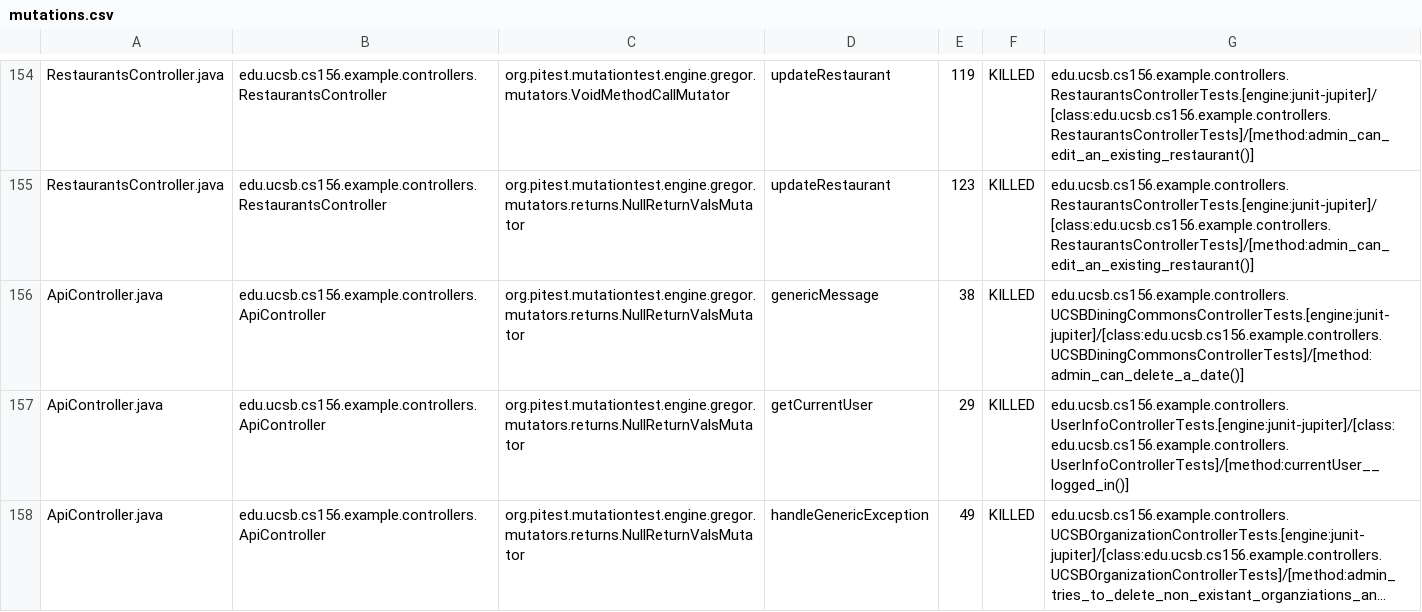
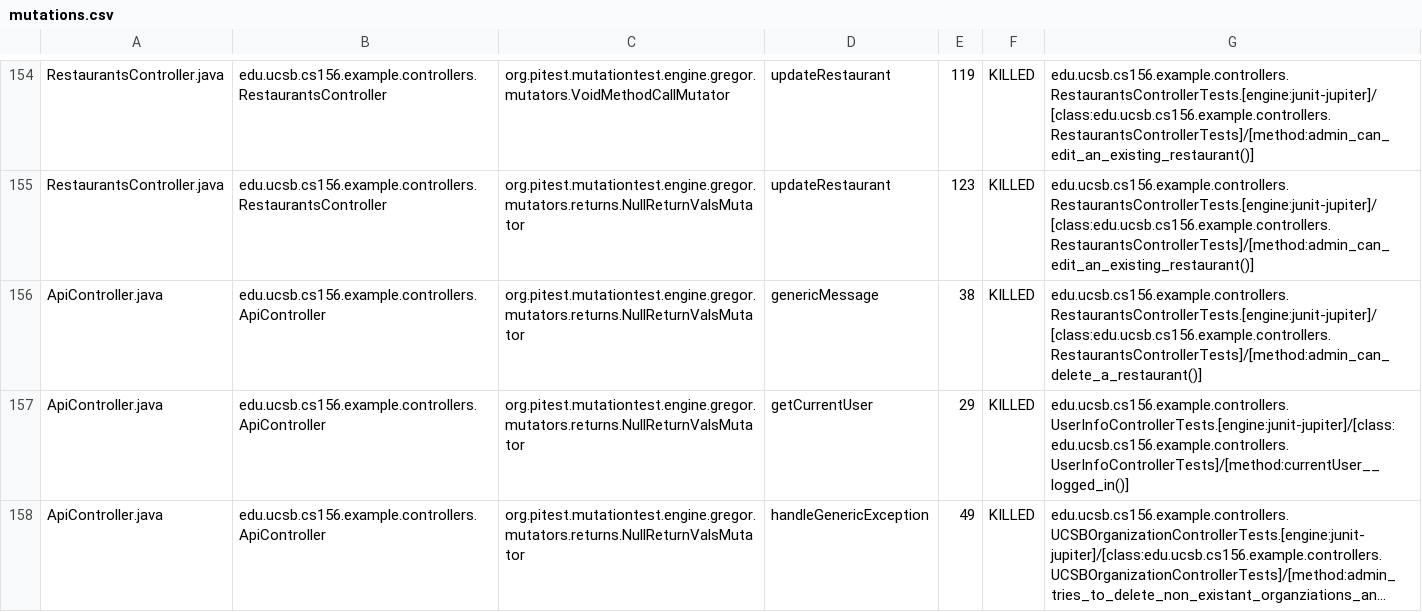
Before and after one commit to ucsb-cs156-s24/team03-s24-5pm-7, a CSV file: prs/146/pitest/mutations.csv, drawn as a sheet; only a part is shown, gaps mark what is left out; long unchanged cells end in ….

Commit message:
Deploying to gh-pages from @ ucsb-cs156-s24/team03-s24-5pm-7@c8d800a219626ab75360ebc4d5327b096f154d6a 🚀

```diff
--- a/prs/146/pitest/mutations.csv
+++ b/prs/146/pitest/mutations.csv
@@ -155,3 +155,3 @@ RestaurantsController.java,edu.ucsb.cs156.example.controllers.RestaurantsControl
 RestaurantsController.java,edu.ucsb.cs156.example.controllers.RestaurantsController,org.pitest.mutationtest.engine.gregor.mutators.returns.NullReturnValsMutator,updateRestaurant,123,KILLED,edu.ucsb.cs156.example.controllers.RestaurantsControllerTests.[engine:junit-jupiter]/[class:edu.ucsb.cs156.example.controllers.RestaurantsControllerTests]/[method:admin_can_edit_an_existing_restaurant()]
-ApiController.java,edu.ucsb.cs156.example.controllers.ApiController,org.pitest.mutationtest.engine.gregor.mutators.returns.NullReturnValsMutator,genericMessage,38,KILLED,edu.ucsb.cs156.example.controllers.UCSBDiningCommonsControllerTests.[engine:junit-jupiter]/[class:edu.ucsb.cs156.example.controllers.UCSBDiningCommonsControllerTests]/[method:admin_can_delete_a_date()]
+ApiController.java,edu.ucsb.cs156.example.controllers.ApiController,org.pitest.mutationtest.engine.gregor.mutators.returns.NullReturnValsMutator,genericMessage,38,KILLED,edu.ucsb.cs156.example.controllers.RestaurantsControllerTests.[engine:junit-jupiter]/[class:edu.ucsb.cs156.example.controllers.RestaurantsControllerTests]/[method:admin_can_delete_a_restaurant()]
 ApiController.java,edu.ucsb.cs156.example.controllers.ApiController,org.pitest.mutationtest.engine.gregor.mutators.returns.NullReturnValsMutator,getCurrentUser,29,KILLED,edu.ucsb.cs156.example.controllers.UserInfoControllerTests.[engine:junit-jupiter]/[class:edu.ucsb.cs156.example.controllers.UserInfoControllerTests]/[method:currentUser__logged_in()]
```
Also changed, not shown: 18 other files.
